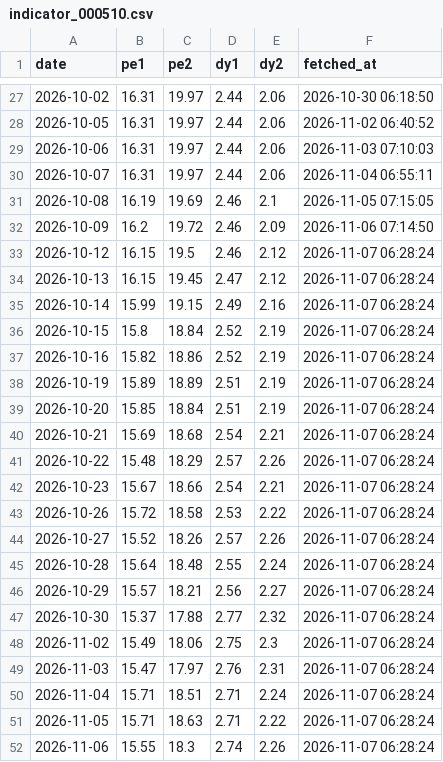
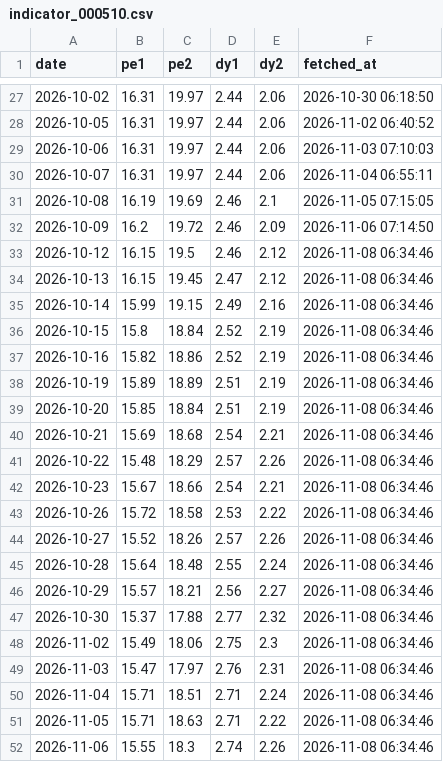
Before and after one commit to conan841120-cmyk/index-valuation-board, a CSV file: data/official_snapshots/indicator_000510.csv, drawn as a sheet; only a part is shown, gaps mark what is left out.

```diff
--- a/data/official_snapshots/indicator_000510.csv
+++ b/data/official_snapshots/indicator_000510.csv
@@ -32,21 +32,21 @@ date,pe1,pe2,dy1,dy2,fetched_at
 2026-10-09,16.2,19.72,2.46,2.09,2026-11-06 07:14:50
-2026-10-12,16.15,19.5,2.46,2.12,2026-11-07 06:28:24
-2026-10-13,16.15,19.45,2.47,2.12,2026-11-07 06:28:24
-2026-10-14,15.99,19.15,2.49,2.16,2026-11-07 06:28:24
-2026-10-15,15.8,18.84,2.52,2.19,2026-11-07 06:28:24
-2026-10-16,15.82,18.86,2.52,2.19,2026-11-07 06:28:24
-2026-10-19,15.89,18.89,2.51,2.19,2026-11-07 06:28:24
-2026-10-20,15.85,18.84,2.51,2.19,2026-11-07 06:28:24
-2026-10-21,15.69,18.68,2.54,2.21,2026-11-07 06:28:24
-2026-10-22,15.48,18.29,2.57,2.26,2026-11-07 06:28:24
-2026-10-23,15.67,18.66,2.54,2.21,2026-11-07 06:28:24
-2026-10-26,15.72,18.58,2.53,2.22,2026-11-07 06:28:24
-2026-10-27,15.52,18.26,2.57,2.26,2026-11-07 06:28:24
-2026-10-28,15.64,18.48,2.55,2.24,2026-11-07 06:28:24
-2026-10-29,15.57,18.21,2.56,2.27,2026-11-07 06:28:24
-2026-10-30,15.37,17.88,2.77,2.32,2026-11-07 06:28:24
-2026-11-02,15.49,18.06,2.75,2.3,2026-11-07 06:28:24
-2026-11-03,15.47,17.97,2.76,2.31,2026-11-07 06:28:24
-2026-11-04,15.71,18.51,2.71,2.24,2026-11-07 06:28:24
-2026-11-05,15.71,18.63,2.71,2.22,2026-11-07 06:28:24
-2026-11-06,15.55,18.3,2.74,2.26,2026-11-07 06:28:24
+2026-10-12,16.15,19.5,2.46,2.12,2026-11-08 06:34:46
+2026-10-13,16.15,19.45,2.47,2.12,2026-11-08 06:34:46
+2026-10-14,15.99,19.15,2.49,2.16,2026-11-08 06:34:46
+2026-10-15,15.8,18.84,2.52,2.19,2026-11-08 06:34:46
+2026-10-16,15.82,18.86,2.52,2.19,2026-11-08 06:34:46
+2026-10-19,15.89,18.89,2.51,2.19,2026-11-08 06:34:46
+2026-10-20,15.85,18.84,2.51,2.19,2026-11-08 06:34:46
+2026-10-21,15.69,18.68,2.54,2.21,2026-11-08 06:34:46
+2026-10-22,15.48,18.29,2.57,2.26,2026-11-08 06:34:46
+2026-10-23,15.67,18.66,2.54,2.21,2026-11-08 06:34:46
+2026-10-26,15.72,18.58,2.53,2.22,2026-11-08 06:34:46
+2026-10-27,15.52,18.26,2.57,2.26,2026-11-08 06:34:46
+2026-10-28,15.64,18.48,2.55,2.24,2026-11-08 06:34:46
+2026-10-29,15.57,18.21,2.56,2.27,2026-11-08 06:34:46
+2026-10-30,15.37,17.88,2.77,2.32,2026-11-08 06:34:46
+2026-11-02,15.49,18.06,2.75,2.3,2026-11-08 06:34:46
+2026-11-03,15.47,17.97,2.76,2.31,2026-11-08 06:34:46
+2026-11-04,15.71,18.51,2.71,2.24,2026-11-08 06:34:46
+2026-11-05,15.71,18.63,2.71,2.22,2026-11-08 06:34:46
+2026-11-06,15.55,18.3,2.74,2.26,2026-11-08 06:34:46
```
Also changed, not shown: data/official_snapshots/indicator_000922.csv, data/official_snapshots/indicator_H30269.csv, 6 other files.
